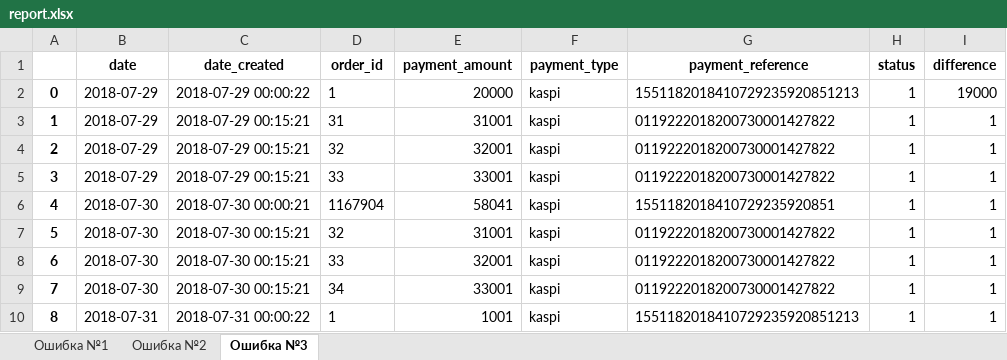
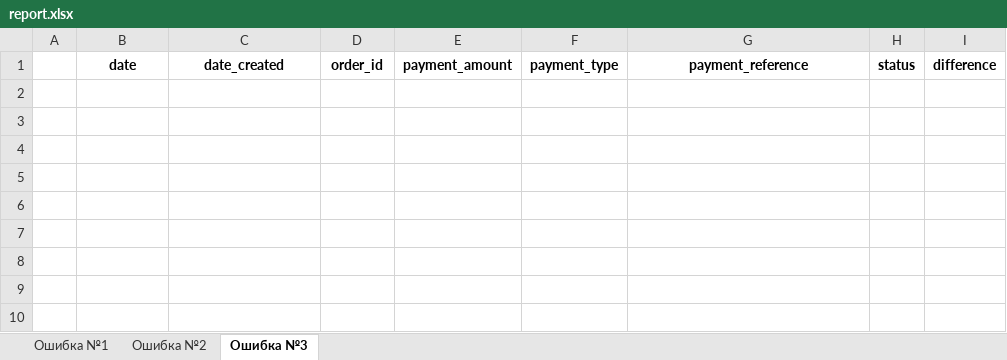
Before and after one commit to alikhanmurzayev/payment_systems, an Excel workbook: Reports/report.xlsx, sheet Ошибка №3, drawn as a sheet; values as stored, in another font and other column widths than the file's, no borders; the diff names each change by its address in the sheet, - before the commit and + after, or states it on an @@ line.

```diff
--- a/Reports/report.xlsx (sheet Ошибка №3)
+++ b/Reports/report.xlsx (sheet Ошибка №3)
-row 2: 0 | 2018-07-29 | 2018-07-29 00:00:22 | 1 | 20000 | kaspi | 1551182018410729235920851213 | 1 | 19000
-row 3: 1 | 2018-07-29 | 2018-07-29 00:15:21 | 31 | 31001 | kaspi | 0119222018200730001427822 | 1 | 1
-row 4: 2 | 2018-07-29 | 2018-07-29 00:15:21 | 32 | 32001 | kaspi | 0119222018200730001427822 | 1 | 1
-row 5: 3 | 2018-07-29 | 2018-07-29 00:15:21 | 33 | 33001 | kaspi | 0119222018200730001427822 | 1 | 1
-row 6: 4 | 2018-07-30 | 2018-07-30 00:00:21 | 1167904 | 58041 | kaspi | 1551182018410729235920851 | 1 | 1
-row 7: 5 | 2018-07-30 | 2018-07-30 00:15:21 | 32 | 31001 | kaspi | 0119222018200730001427822 | 1 | 1
-row 8: 6 | 2018-07-30 | 2018-07-30 00:15:21 | 33 | 32001 | kaspi | 0119222018200730001427822 | 1 | 1
-row 9: 7 | 2018-07-30 | 2018-07-30 00:15:21 | 34 | 33001 | kaspi | 0119222018200730001427822 | 1 | 1
-row 10: 8 | 2018-07-31 | 2018-07-31 00:00:22 | 1 | 1001 | kaspi | 1551182018410729235920851213 | 1 | 1
```
Also changed, not shown: sheet Ошибка №2, sheet Ошибка №1, 7 other files.
